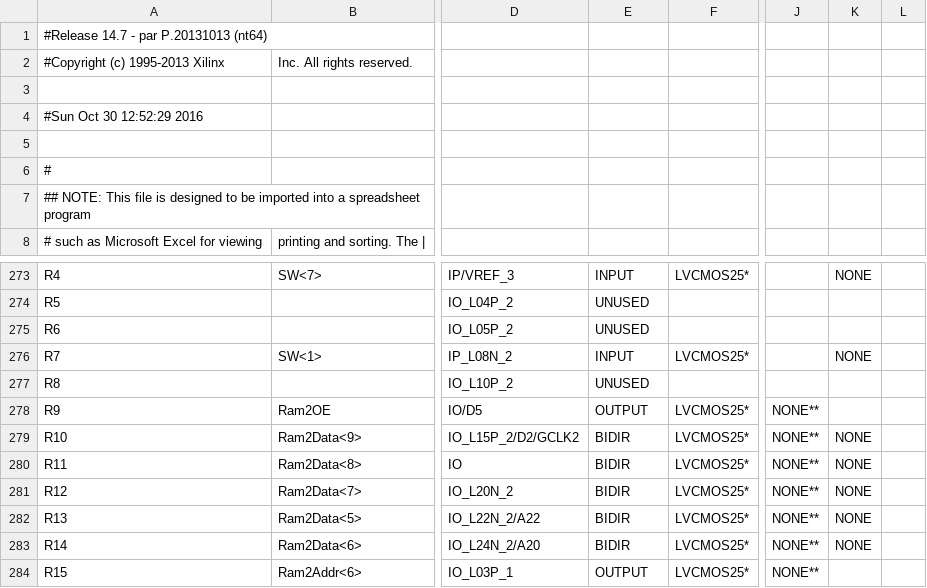
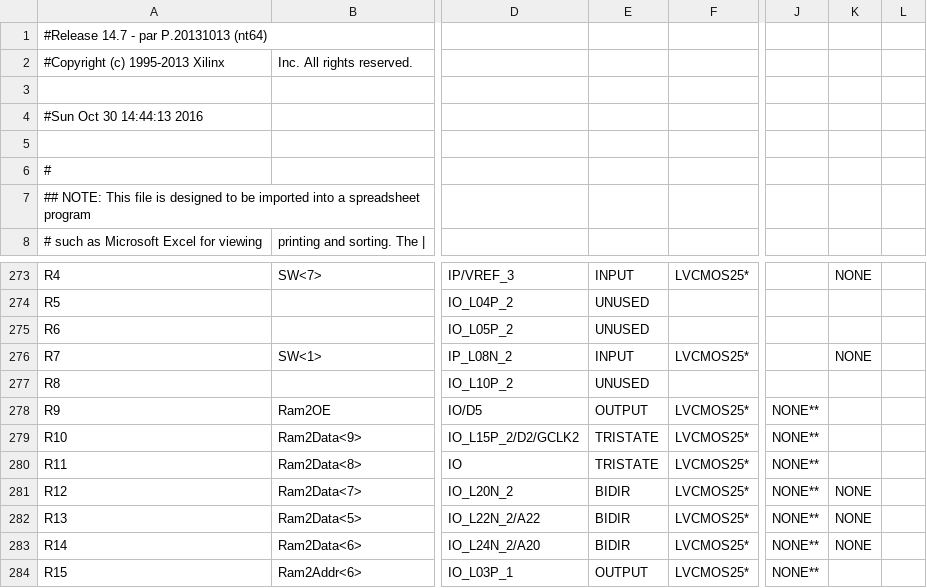
Before and after one commit to Somefive/CPU_RAM_Experiment, a CSV file: Main_pad.csv, drawn as a sheet; only a part is shown, gaps mark what is left out; the diff covers the shown part only; the diff names each change by its address in the sheet, - before the commit and + after, or states it on an @@ line.

```diff
--- a/Main_pad.csv
+++ b/Main_pad.csv
-A4: #Sun Oct 30 12:52:29 2016
+A4: #Sun Oct 30 14:44:13 2016
-E279:E280: BIDIR
+E279:E280: TRISTATE
-K279:K280: NONE
+K279:K280: (empty)
```
Also changed, not shown: 28 edited cells elsewhere in this file, 41 other files.
